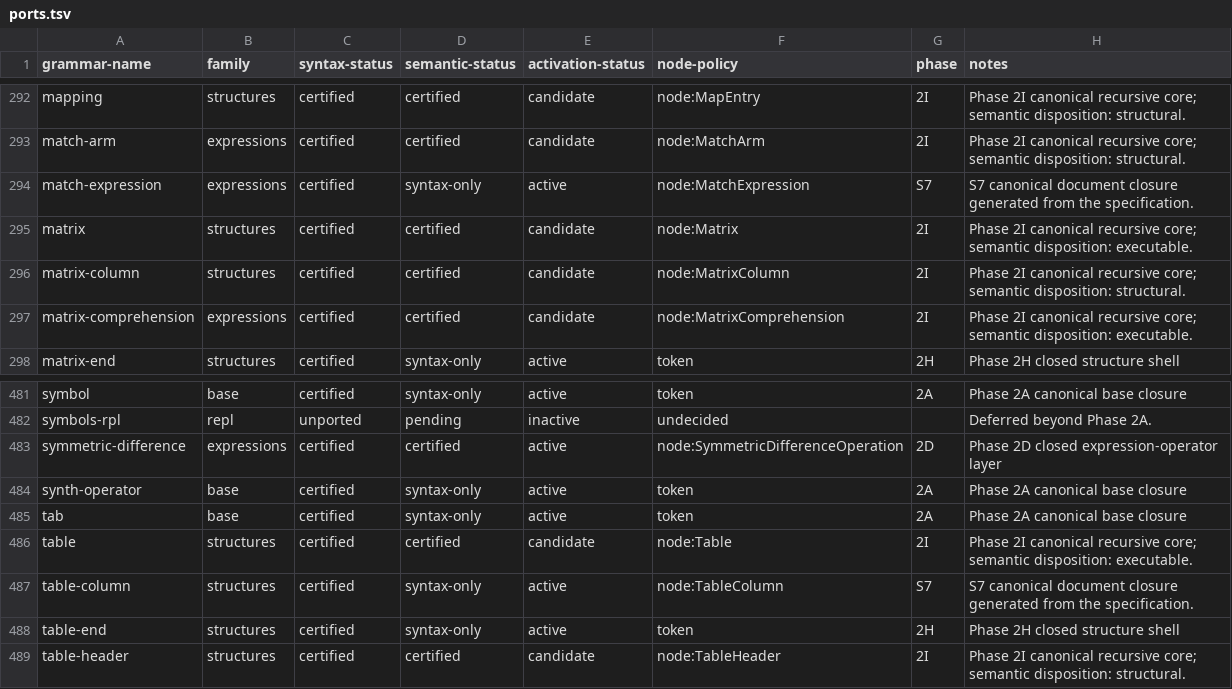
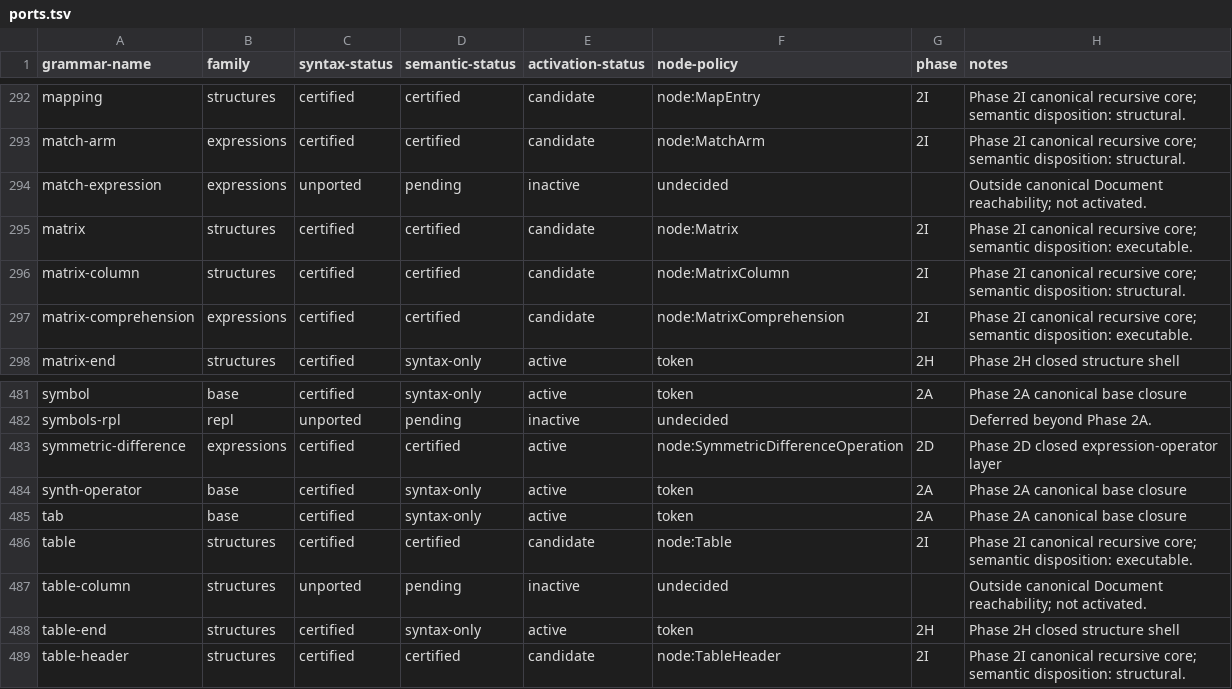
Before and after one commit to mech-lang/mech, a TSV file: docs/design/grammar-audit/ports.tsv, drawn as a sheet; only a part is shown, gaps mark what is left out.

```diff
--- a/docs/design/grammar-audit/ports.tsv
+++ b/docs/design/grammar-audit/ports.tsv
@@ -293,3 +293,3 @@ mapping	structures	certified	certified	candidate	node:MapEntry	2I	Phase 2I canon
 match-arm	expressions	certified	certified	candidate	node:MatchArm	2I	Phase 2I canonical recursive core; semantic disposition: structural.
-match-expression	expressions	certified	syntax-only	active	node:MatchExpression	S7	S7 canonical document closure generated from the specification.
+match-expression	expressions	unported	pending	inactive	undecided		Outside canonical Document reachability; not activated.
 matrix	structures	certified	certified	candidate	node:Matrix	2I	Phase 2I canonical recursive core; semantic disposition: executable.
@@ -486,3 +486,3 @@ tab	base	certified	syntax-only	active	token	2A	Phase 2A canonical base closure
 table	structures	certified	certified	candidate	node:Table	2I	Phase 2I canonical recursive core; semantic disposition: executable.
-table-column	structures	certified	syntax-only	active	node:TableColumn	S7	S7 canonical document closure generated from the specification.
+table-column	structures	unported	pending	inactive	undecided		Outside canonical Document reachability; not activated.
 table-end	structures	certified	syntax-only	active	token	2H	Phase 2H closed structure shell
```
Also changed, not shown: docs/design/grammar-audit/inactive-sccs.tsv, 16 other files.
